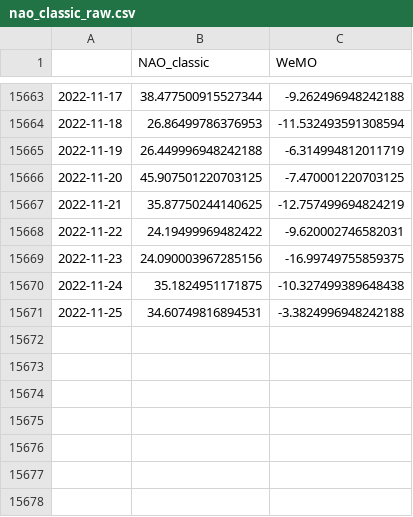
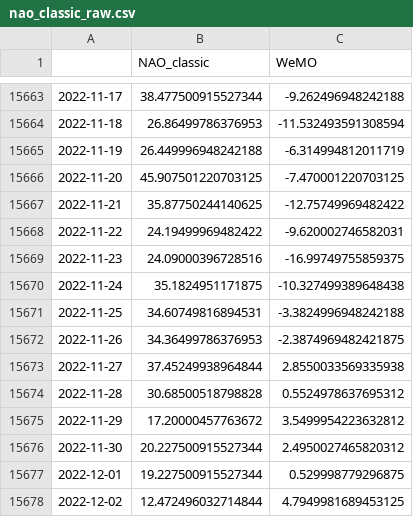
Before and after one commit to linusmagnusson/clint_ts_output, a CSV file: nao_classic_raw.csv, drawn as a sheet; only a part is shown, gaps mark what is left out.

```diff
--- a/nao_classic_raw.csv
+++ b/nao_classic_raw.csv
@@ -15666,6 +15666,13 @@
 2022-11-20,45.907501220703125,-7.470001220703125
-2022-11-21,35.87750244140625,-12.757499694824219
+2022-11-21,35.87750244140625,-12.75749969482422
 2022-11-22,24.19499969482422,-9.620002746582031
-2022-11-23,24.090003967285156,-16.99749755859375
+2022-11-23,24.09000396728516,-16.99749755859375
 2022-11-24,35.1824951171875,-10.327499389648438
 2022-11-25,34.60749816894531,-3.3824996948242188
+2022-11-26,34.36499786376953,-2.3874969482421875
+2022-11-27,37.45249938964844,2.8550033569335938
+2022-11-28,30.68500518798828,0.5524978637695312
+2022-11-29,17.20000457763672,3.5499954223632812
+2022-11-30,20.227500915527344,2.4950027465820312
+2022-12-01,19.227500915527344,0.529998779296875
+2022-12-02,12.472496032714844,4.7949981689453125
```
Also changed, not shown: area_AO1000_raw.csv, seas_Euroasia_raw.csv, 11 other files.
